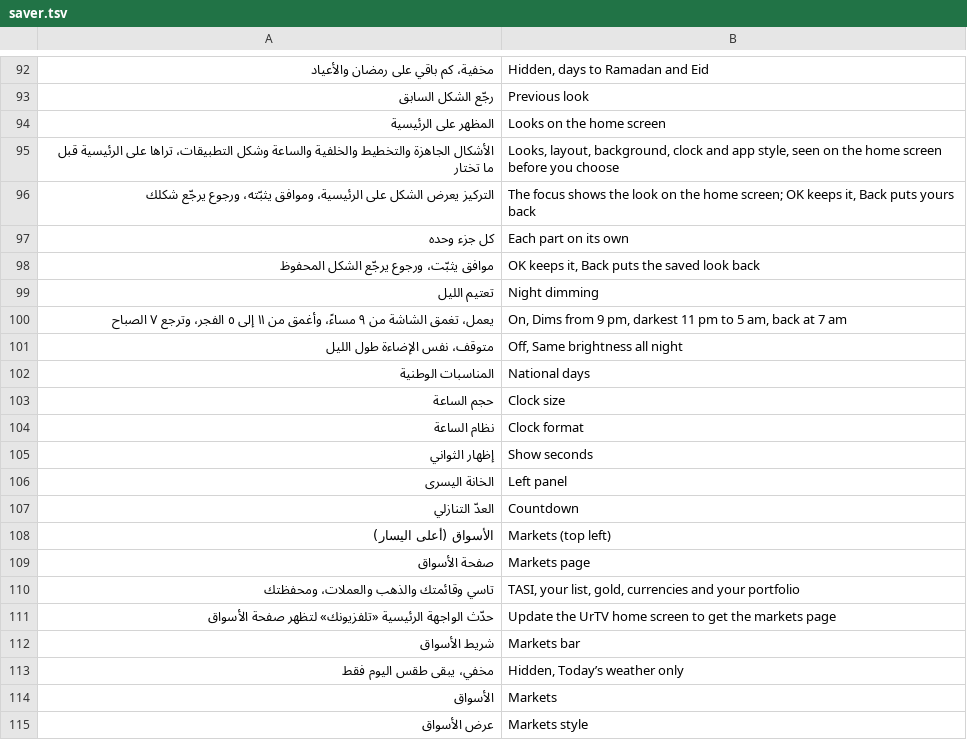
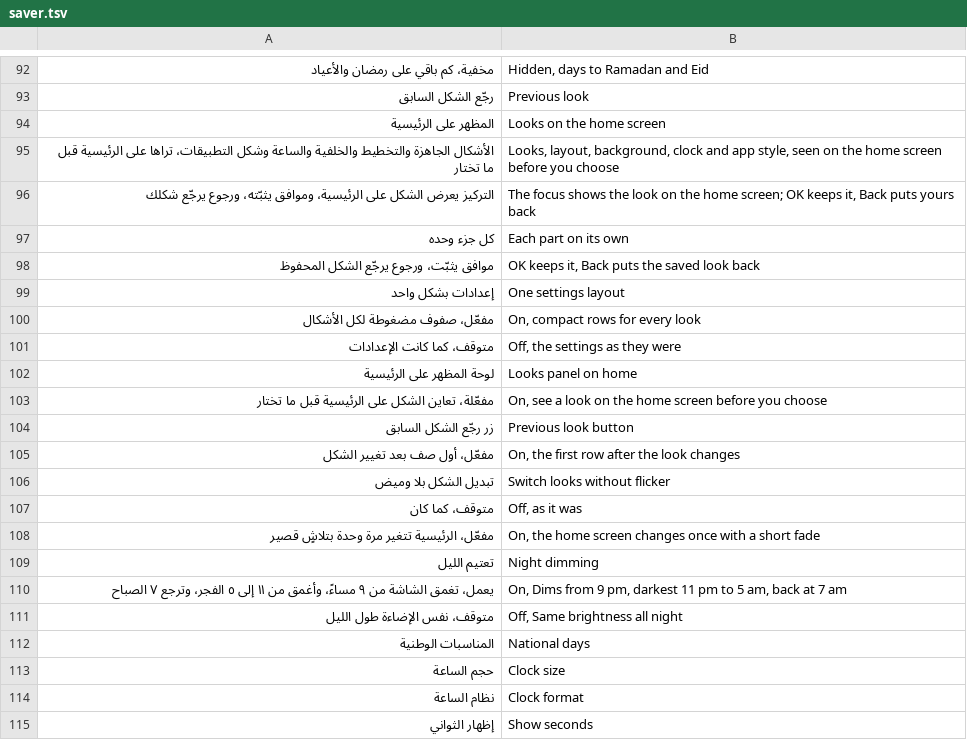
Before and after one commit to tshi-dev/UrTV, a TSV file: i18n/en/saver.tsv, drawn as a sheet; only a part is shown, gaps mark what is left out; the shorter side is filled out with more unchanged rows; the diff names each change by its address in the sheet, - before the commit and + after, or states it on an @@ line.

Commit message:
4.4 beta 2 (the owner, «with a protective way»): each new look item behind its own switch, off by default and after an update
«إعدادات بشكل واحد» (Prefs.uiOneForm; was the constant ONE_FORM), «لوحة المظهر على الرئيسية» (the panel's row and the panel itself),
«زر رجّع الشكل السابق» (the undo row, in the settings and the panel), «تبديل الشكل بلا وميض» (the home's LOOK_CHANGED, so its cover and
fade; and the new cards' page held until its first frame, through the provider's ui_smooth). Each is a row of «المظهر» and a command
(optimize/saver.sh oneform | lookpanelrow | lookundo | smoothlook on|off); every key defaults to false, so a TV that updates keeps 4.4
as it was until the owner turns one on. tests/look_switch_test.py checks the four defaults and what each gates (38 rules); the settings,
i18n and docs follow.

```diff
--- a/i18n/en/saver.tsv
+++ b/i18n/en/saver.tsv
+row 99: إعدادات بشكل واحد | One settings layout
+row 100: مفعّل، صفوف مضغوطة لكل الأشكال | On, compact rows for every look
+row 101: متوقف، كما كانت الإعدادات | Off, the settings as they were
+row 102: لوحة المظهر على الرئيسية | Looks panel on home
+row 103: مفعّلة، تعاين الشكل على الرئيسية قبل ما تختار | On, see a look on the home screen before you choose
+row 104: زر رجّع الشكل السابق | Previous look button
+row 105: مفعّل، أول صف بعد تغيير الشكل | On, the first row after the look changes
+row 106: تبديل الشكل بلا وميض | Switch looks without flicker
+row 107: متوقف، كما كان | Off, as it was
+row 108: مفعّل، الرئيسية تتغير مرة وحدة بتلاشٍ قصير | On, the home screen changes once with a short fade
```
Also changed, not shown: 18 other files.
